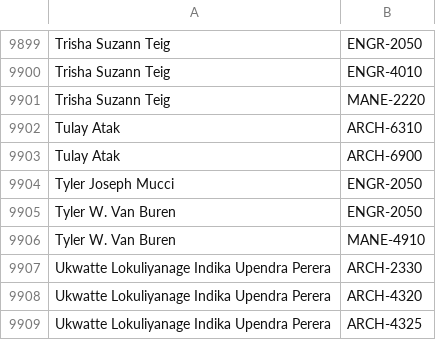
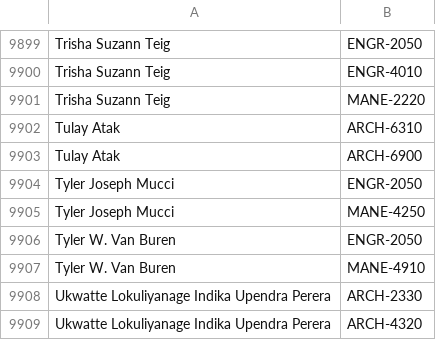
Before and after one commit to quatalog/data, a CSV file: courses.csv, drawn as a sheet; only a part is shown, gaps mark what is left out; the shorter side is filled out with more unchanged rows.

Commit message:
Fri Sep  5 15:30:30 UTC 2025

```diff
--- a/courses.csv
+++ b/courses.csv
@@ -9904,2 +9904,3 @@
 "Tyler Joseph Mucci","ENGR-2050"
+"Tyler Joseph Mucci","MANE-4250"
 "Tyler W. Van Buren","ENGR-2050"
```
